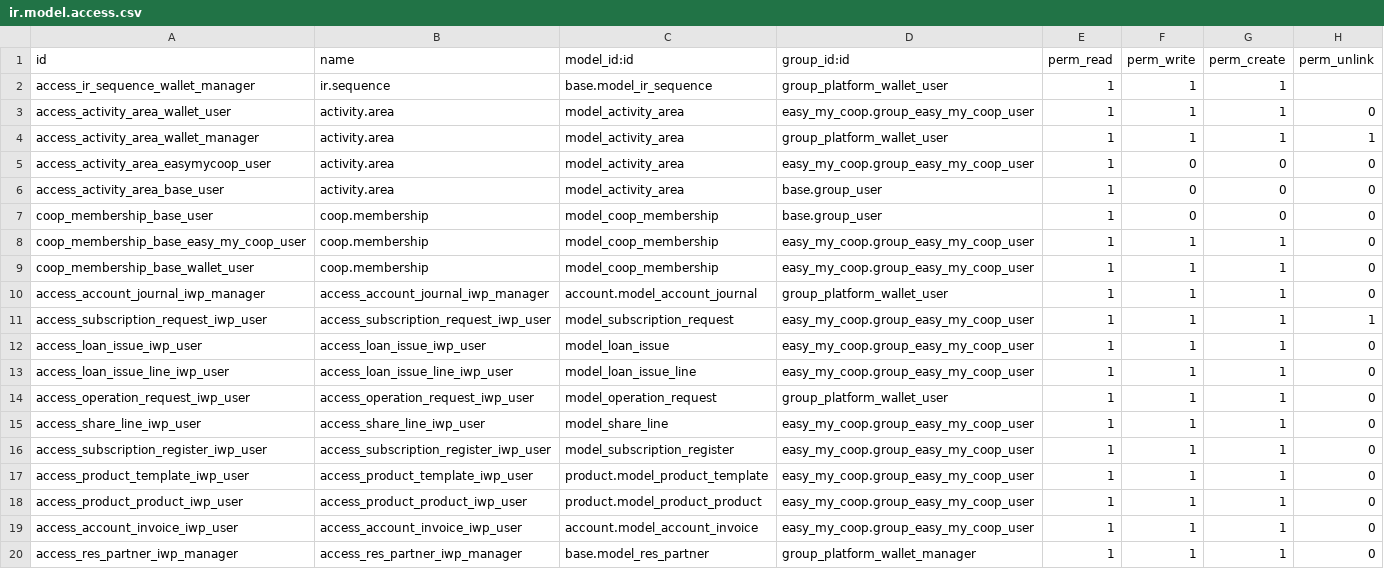
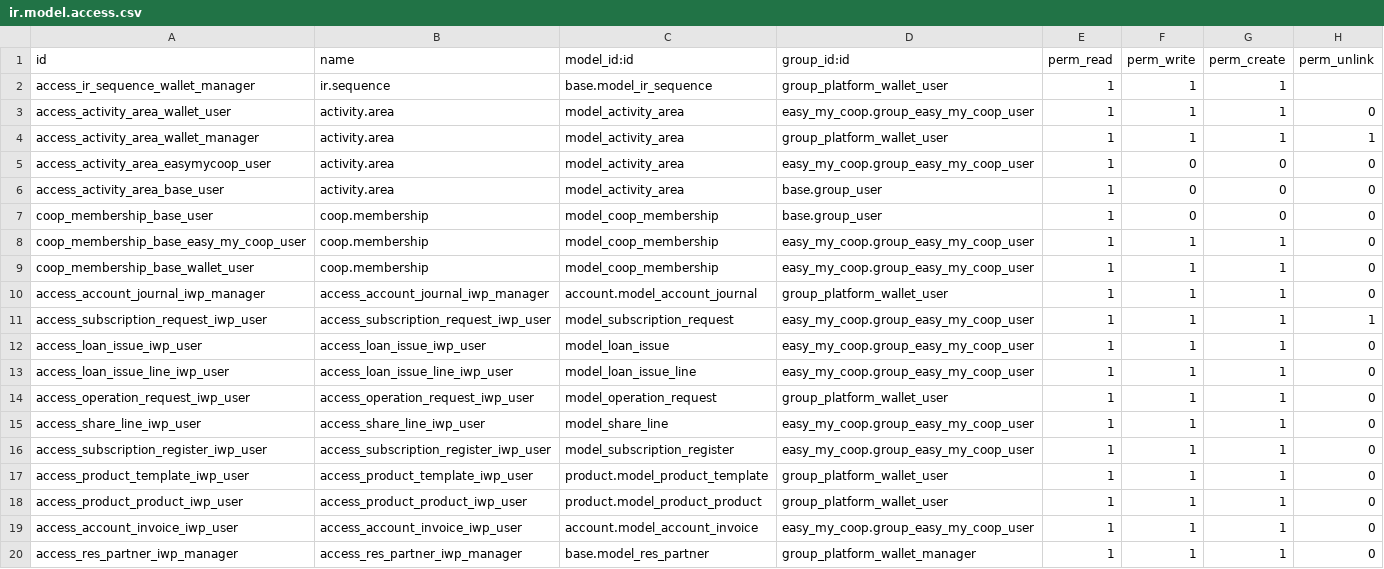
Before and after one commit to vidtsin/investor-wallet-platform, a CSV file: investor_wallet_platform_base/security/ir.model.access.csv, drawn as a sheet.

Commit message:
[FIX] access rules for product templates

```diff
--- a/investor_wallet_platform_base/security/ir.model.access.csv
+++ b/investor_wallet_platform_base/security/ir.model.access.csv
@@ -16,4 +16,4 @@ access_share_line_iwp_user,access_share_line_iwp_user,model_share_line,easy_my_c
 access_subscription_register_iwp_user,access_subscription_register_iwp_user,model_subscription_register,easy_my_coop.group_easy_my_coop_user,1,1,1,0
-access_product_template_iwp_user,access_product_template_iwp_user,product.model_product_template,easy_my_coop.group_easy_my_coop_user,1,1,1,0
-access_product_product_iwp_user,access_product_product_iwp_user,product.model_product_product,easy_my_coop.group_easy_my_coop_user,1,1,1,0
+access_product_template_iwp_user,access_product_template_iwp_user,product.model_product_template,group_platform_wallet_user,1,1,1,0
+access_product_product_iwp_user,access_product_product_iwp_user,product.model_product_product,group_platform_wallet_user,1,1,1,0
 access_account_invoice_iwp_user,access_account_invoice_iwp_user,account.model_account_invoice,easy_my_coop.group_easy_my_coop_user,1,1,1,0
```
Also changed, not shown: 4 other files.
